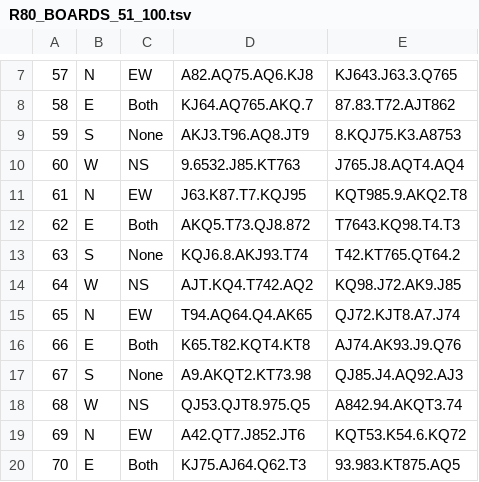
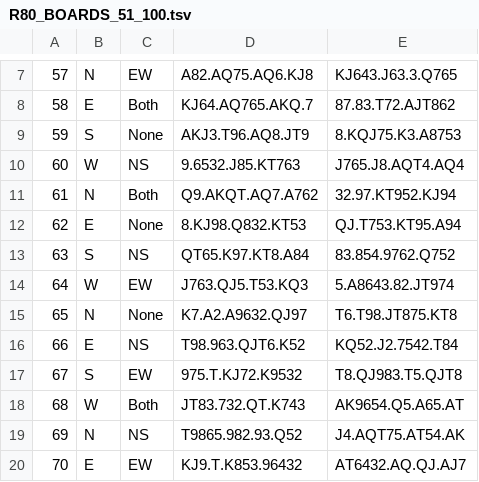
Before and after one commit to CapGui13/PONS-DDS-BUILD, a TSV file: r80/R80_BOARDS_51_100.tsv, drawn as a sheet; only a part is shown, gaps mark what is left out; the diff covers the shown part only.

Commit message:
Fix PLAY R80 holdout board descriptors from R79 source

```diff
--- a/r80/R80_BOARDS_51_100.tsv
+++ b/r80/R80_BOARDS_51_100.tsv
@@ -10,11 +10,11 @@
 60	W	NS	9.6532.J85.KT763	J765.J8.AQT4.AQ4
-61	N	EW	J63.K87.T7.KQJ95	KQT985.9.AKQ2.T8
-62	E	Both	AKQ5.T73.QJ8.872	T7643.KQ98.T4.T3
-63	S	None	KQJ6.8.AKJ93.T74	T42.KT765.QT64.2
-64	W	NS	AJT.KQ4.T742.AQ2	KQ98.J72.AK9.J85
-65	N	EW	T94.AQ64.Q4.AK65	QJ72.KJT8.A7.J74
-66	E	Both	K65.T82.KQT4.KT8	AJ74.AK93.J9.Q76
-67	S	None	A9.AKQT2.KT73.98	QJ85.J4.AQ92.AJ3
-68	W	NS	QJ53.QJT8.975.Q5	A842.94.AKQT3.74
-69	N	EW	A42.QT7.J852.JT6	KQT53.K54.6.KQ72
-70	E	Both	KJ75.AJ64.Q62.T3	93.983.KT875.AQ5
+61	N	Both	Q9.AKQT.AQ7.A762	32.97.KT952.KJ94
+62	E	None	8.KJ98.Q832.KT53	QJ.T753.KT95.A94
+63	S	NS	QT65.K97.KT8.A84	83.854.9762.Q752
+64	W	EW	J763.QJ5.T53.KQ3	5.A8643.82.JT974
+65	N	None	K7.A2.A9632.QJ97	T6.T98.JT875.KT8
+66	E	NS	T98.963.QJT6.K52	KQ52.J2.7542.T84
+67	S	EW	975.T.KJ72.K9532	T8.QJ983.T5.QJT8
+68	W	Both	JT83.732.QT.K743	AK9654.Q5.A65.AT
+69	N	NS	T9865.982.93.Q52	J4.AQT75.AT54.AK
+70	E	EW	KJ9.T.K853.96432	AT6432.AQ.QJ.AJ7
```
Also changed, not shown: 82 edited cells elsewhere in this file.
